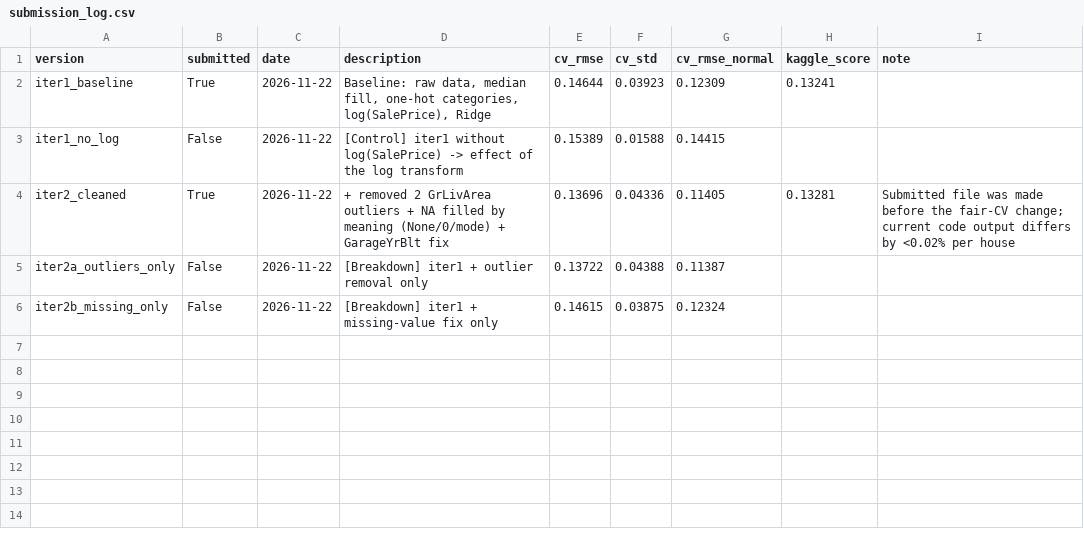
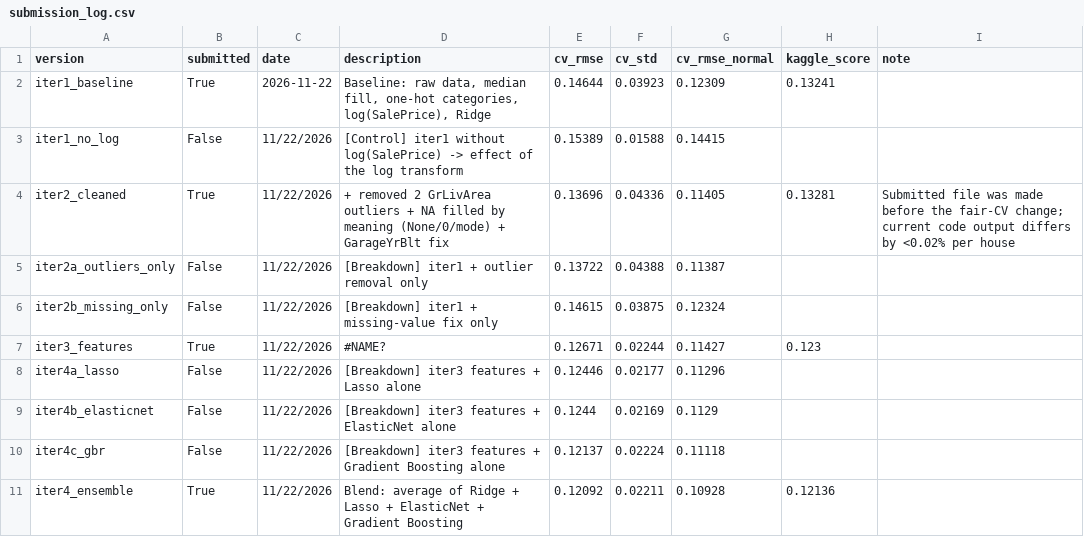
Before and after one commit to kancw/House-Prices-Prediction, a CSV file: reports/submission_log.csv, drawn as a sheet.

Commit message:
Add feature and ensemble modeling experiments
Update feature engineering and modeling notebooks with new feature interactions, ablation analysis, scoring plots, submission logs, and iter3/iter4 Kaggle submission outputs.

```diff
--- a/reports/submission_log.csv
+++ b/reports/submission_log.csv
@@ -2,5 +2,10 @@ version,submitted,date,description,cv_rmse,cv_std,cv_rmse_normal,kaggle_score,no
 iter1_baseline,True,2026-11-22,"Baseline: raw data, median fill, one-hot categories, log(SalePrice), Ridge",0.14644,0.03923,0.12309,0.13241,
-iter1_no_log,False,2026-11-22,[Control] iter1 without log(SalePrice) -> effect of the log transform,0.15389,0.01588,0.14415,,
-iter2_cleaned,True,2026-11-22,+ removed 2 GrLivArea outliers + NA filled by meaning (None/0/mode) + GarageYrBlt fix,0.13696,0.04336,0.11405,0.13281,Submitted file was made before the fair-CV change; current code output differs by <0.02% per house
-iter2a_outliers_only,False,2026-11-22,[Breakdown] iter1 + outlier removal only,0.13722,0.04388,0.11387,,
-iter2b_missing_only,False,2026-11-22,[Breakdown] iter1 + missing-value fix only,0.14615,0.03875,0.12324,,
+iter1_no_log,False,11/22/2026,[Control] iter1 without log(SalePrice) -> effect of the log transform,0.15389,0.01588,0.14415,,
+iter2_cleaned,True,11/22/2026,+ removed 2 GrLivArea outliers + NA filled by meaning (None/0/mode) + GarageYrBlt fix,0.13696,0.04336,0.11405,0.13281,Submitted file was made before the fair-CV change; current code output differs by <0.02% per house
+iter2a_outliers_only,False,11/22/2026,[Breakdown] iter1 + outlier removal only,0.13722,0.04388,0.11387,,
+iter2b_missing_only,False,11/22/2026,[Breakdown] iter1 + missing-value fix only,0.14615,0.03875,0.12324,,
+iter3_features,True,11/22/2026,#NAME?,0.12671,0.02244,0.11427,0.123,
+iter4a_lasso,False,11/22/2026,[Breakdown] iter3 features + Lasso alone,0.12446,0.02177,0.11296,,
+iter4b_elasticnet,False,11/22/2026,[Breakdown] iter3 features + ElasticNet alone,0.1244,0.02169,0.1129,,
+iter4c_gbr,False,11/22/2026,[Breakdown] iter3 features + Gradient Boosting alone,0.12137,0.02224,0.11118,,
+iter4_ensemble,True,11/22/2026,Blend: average of Ridge + Lasso + ElasticNet + Gradient Boosting,0.12092,0.02211,0.10928,0.12136,
```
Also changed, not shown: 11 other files.
